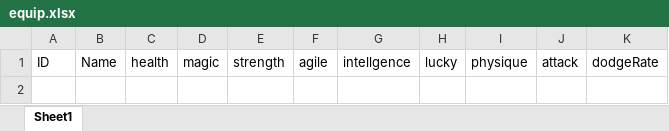
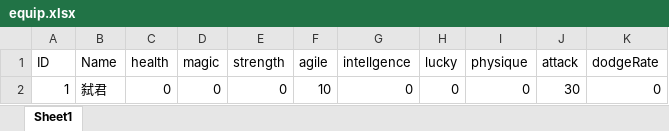
Before and after one commit to chengdonghang/shareArea1, an Excel workbook: Resource/Excel/equip.xlsx, sheet Sheet1, drawn as a sheet; values as stored, in another font and other column widths than the file's, no borders; the diff names each change by its address in the sheet, - before the commit and + after, or states it on an @@ line.

```diff
--- a/Resource/Excel/equip.xlsx (sheet Sheet1)
+++ b/Resource/Excel/equip.xlsx (sheet Sheet1)
+row 2: 1 | 弑君 | 0 | 0 | 0 | 10 | 0 | 0 | 0 | 30 | 0
```
Also changed, not shown: 3 other files.
